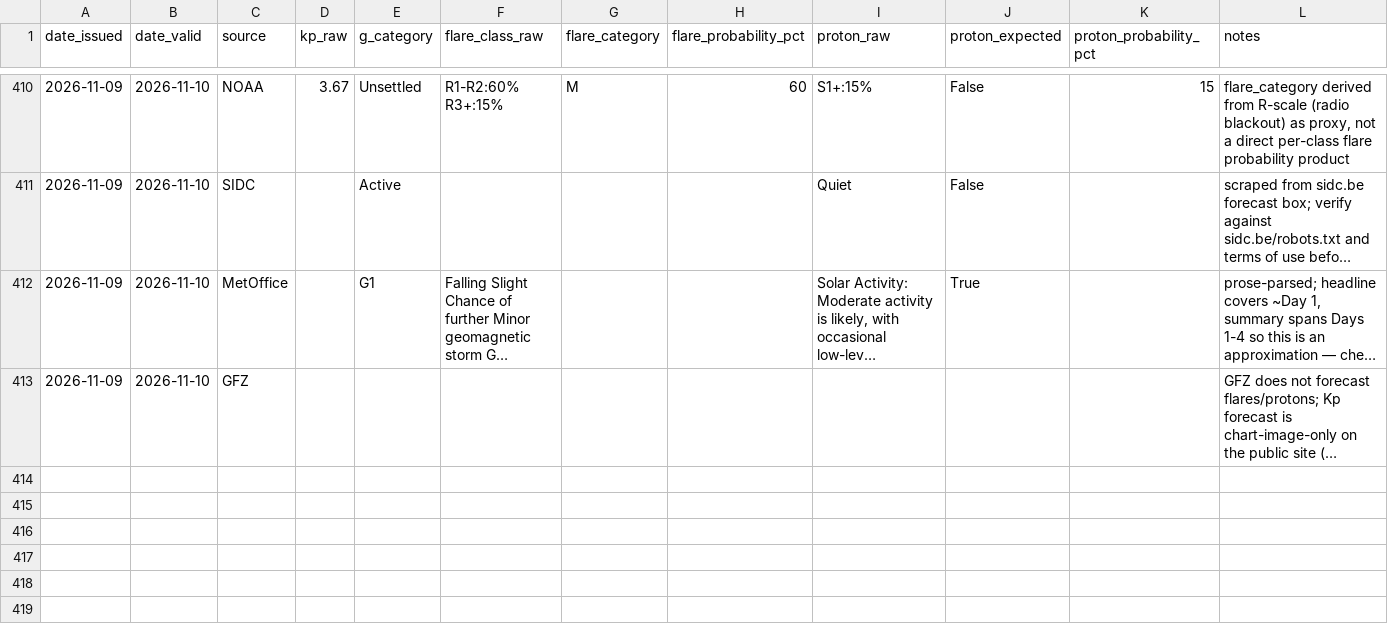
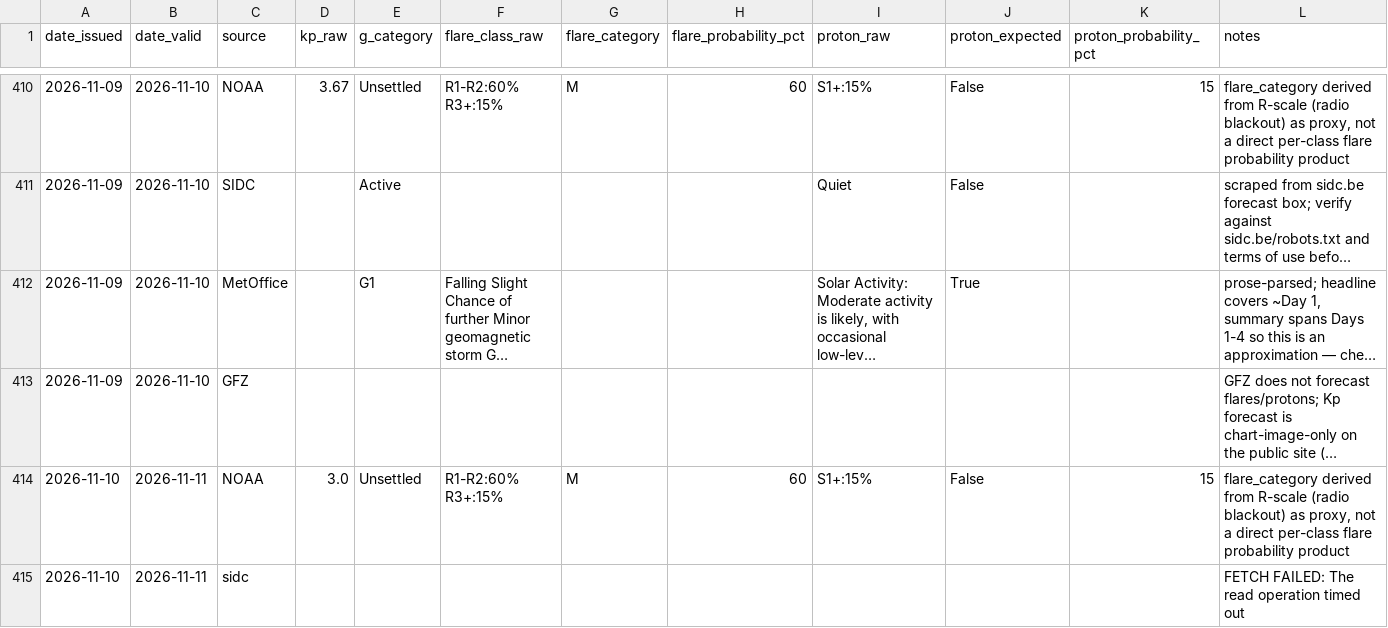
Before and after one commit to MetopRBr/space-weather-verify, a CSV file: data/forecasts.csv, drawn as a sheet; only a part is shown, gaps mark what is left out; long unchanged cells end in …; the diff covers the shown part only; the diff names each change by its address in the sheet, - before the commit and + after, or states it on an @@ line.

```diff
--- a/data/forecasts.csv
+++ b/data/forecasts.csv
+row 414: 2026-11-10 | 2026-11-11 | NOAA | 3.0 | Unsettled | R1-R2:60% R3+:15% | M | 60 | S1+:15% | False | 15 | flare_category derived from R-scale (radio blackout) as proxy, not a direct per-class flare probability product
+row 415: 2026-11-10 | 2026-11-11 | sidc |  |  |  |  |  |  |  |  | FETCH FAILED: The read operation timed out
```
Also changed, not shown: 2 added rows elsewhere in this file, data/observed.csv, data/scorecard.csv.
